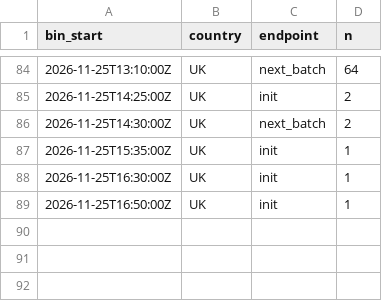
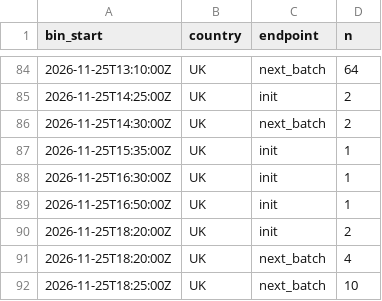
Before and after one commit to btrantruong/preferfeed-status, a CSV file: data/algo_calls.csv, drawn as a sheet; only a part is shown, gaps mark what is left out.

```diff
--- a/data/algo_calls.csv
+++ b/data/algo_calls.csv
@@ -89 +89,4 @@ bin_start,country,endpoint,n
 2026-11-25T16:50:00Z,UK,init,1
+2026-11-25T18:20:00Z,UK,init,2
+2026-11-25T18:20:00Z,UK,next_batch,4
+2026-11-25T18:25:00Z,UK,next_batch,10
```
Also changed, not shown: data/active.csv, data/attempts_hist.csv, 7 other files.
